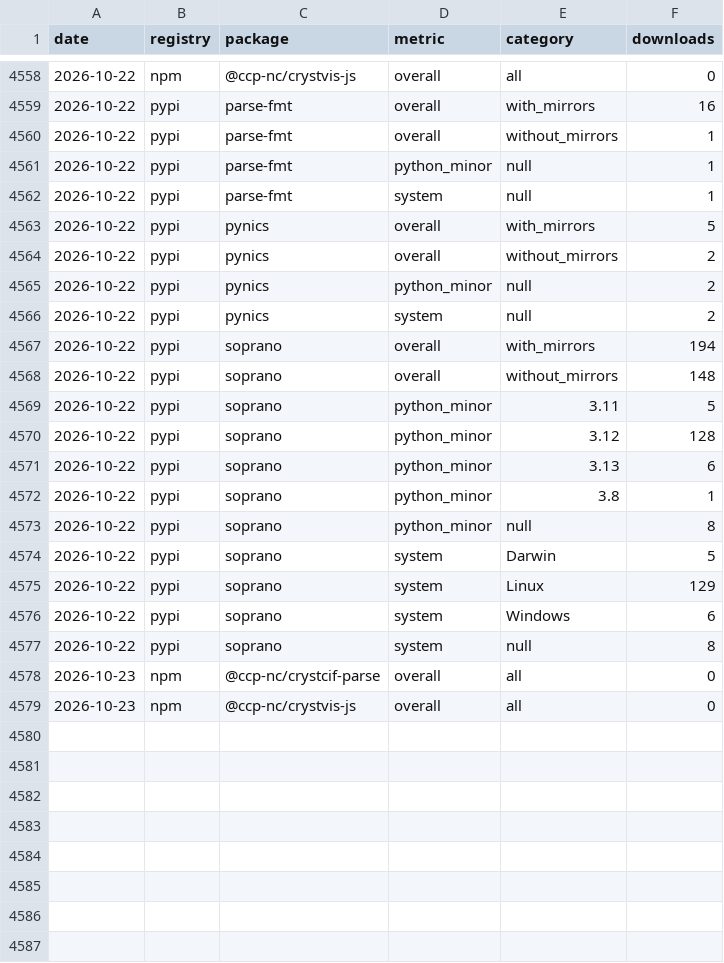
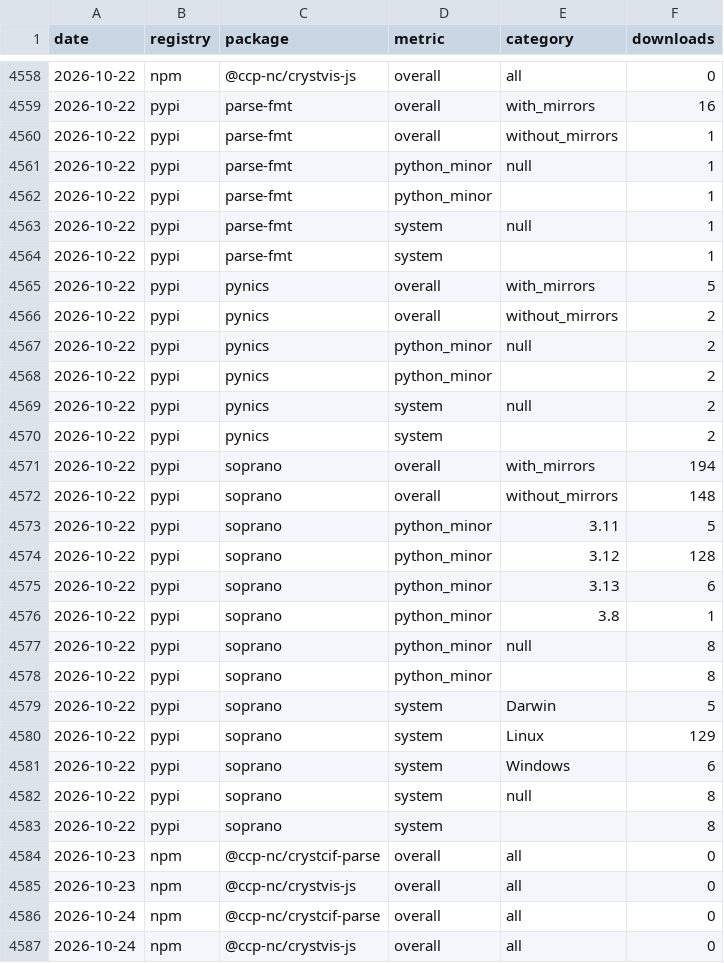
Before and after one commit to CCP-NC/metrics, a CSV file: traffic-stats/downloads.csv, drawn as a sheet; only a part is shown, gaps mark what is left out; the diff names each change by its address in the sheet, - before the commit and + after, or states it on an @@ line.

```diff
--- a/traffic-stats/downloads.csv
+++ b/traffic-stats/downloads.csv
+row 4562: 2026-10-22 | pypi | parse-fmt | python_minor |  | 1
+row 4564: 2026-10-22 | pypi | parse-fmt | system |  | 1
+row 4568: 2026-10-22 | pypi | pynics | python_minor |  | 2
+row 4570: 2026-10-22 | pypi | pynics | system |  | 2
+row 4578: 2026-10-22 | pypi | soprano | python_minor |  | 8
+row 4583: 2026-10-22 | pypi | soprano | system |  | 8
+row 4586: 2026-10-24 | npm | @ccp-nc/crystcif-parse | overall | all | 0
+row 4587: 2026-10-24 | npm | @ccp-nc/crystvis-js | overall | all | 0
```
Also changed, not shown: 54 other files.
